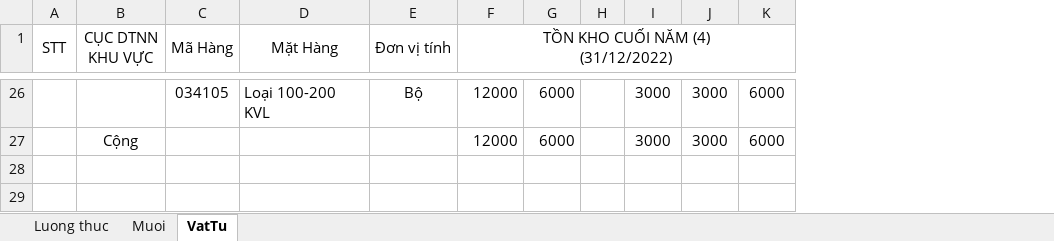
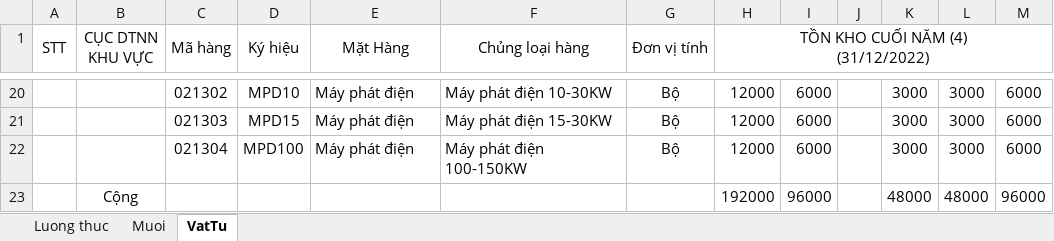
Before and after one commit to ThanhBinh3000/qlnv-ke-hoach, an Excel workbook: src/main/resources/excel/chi_tieu_ke_hoach_nam_import.xlsx, sheet VatTu, drawn as a sheet; only a part is shown, gaps mark what is left out; values as stored, in another font and other column widths than the file's, no borders; removed rows and columns are numbered as before the commit, all else as after; the diff covers the shown part only; the diff names each change by its address in the sheet, - before the commit and + after, or states it on an @@ line.

```diff
--- a/src/main/resources/excel/chi_tieu_ke_hoach_nam_import.xlsx (sheet VatTu)
+++ b/src/main/resources/excel/chi_tieu_ke_hoach_nam_import.xlsx (sheet VatTu)
-column C (Mã Hàng), row 26: 034105
+column C (Mã hàng), rows 20-21: 021302 | 021303
+column D (Ký hiệu), rows 20-21: MPD10 | MPD15
+column F (Chủng loại hàng), rows 20-21: Máy phát điện 10-30KW | Máy phát điện 15-30KW
-E20 (Mặt Hàng): Loại 100-200 KVL
+E20 (Mặt Hàng): Máy phát điện
-B21 (CỤC DTNN KHU VỰC): Cộng
+B21 (CỤC DTNN KHU VỰC): (empty)
-E21 (Mặt Hàng): (empty)
+E21 (Mặt Hàng): Máy phát điện
-G21 (Đơn vị tính): (empty)
+G21 (Đơn vị tính): Bộ
+row 22:  |  | 021304 | MPD100 | Máy phát điện | Máy phát điện 100-150KW | Bộ | 12000 | 6000 |  | 3000 | 3000 | 6000
+row 23:  | Cộng |  |  |  |  |  | 192000 | 96000 |  | 48000 | 48000 | 96000
```
Also changed, not shown: 4 added rows, 10 removed rows, 10 edited cells and merged cells elsewhere in this sheet.
